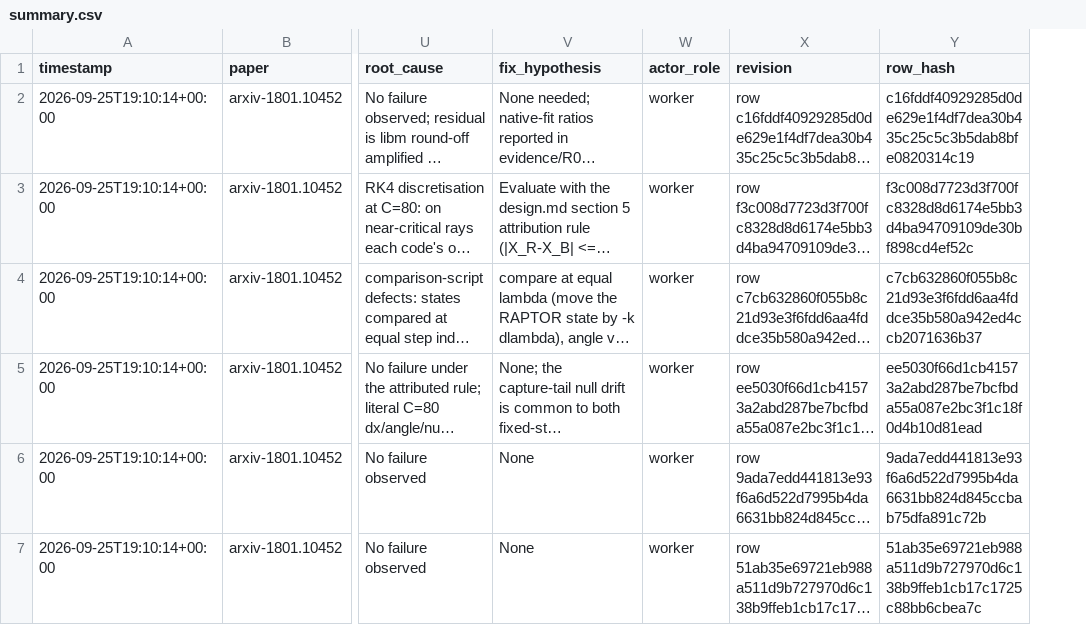
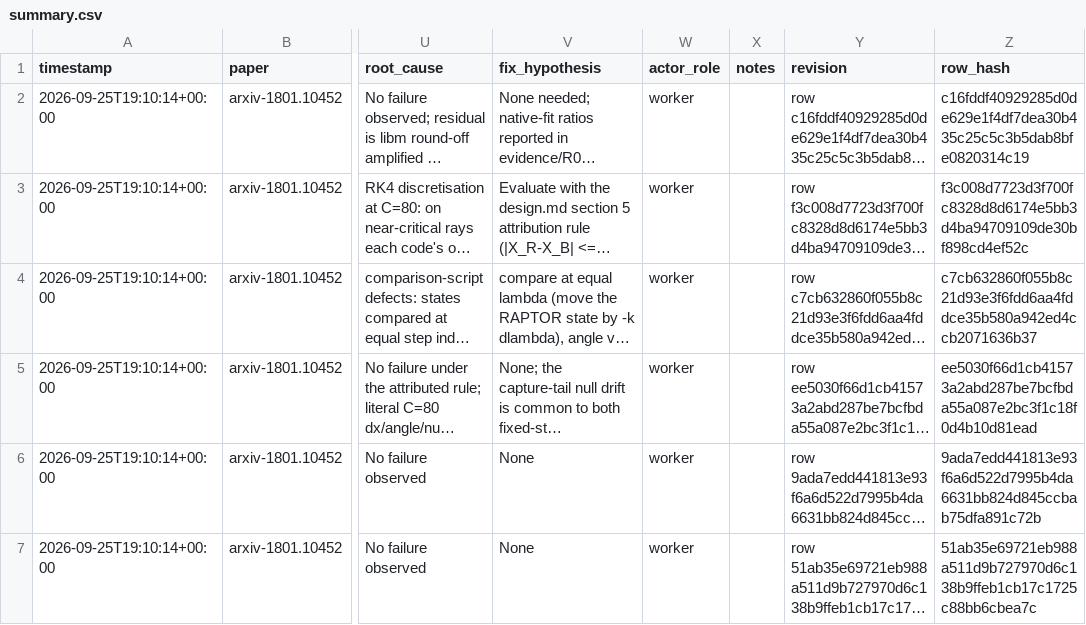
Before and after one commit to FoAKTEE/BlackLightPlus, a CSV file: results/ledgers/error/paper_arxiv-1801.10452/summary.csv, drawn as a sheet; only a part is shown, gaps mark what is left out; long unchanged cells end in …; the diff covers the shown part only; the diff names each change by its address in the sheet, - before the commit and + after, or states it on an @@ line.

```diff
--- a/results/ledgers/error/paper_arxiv-1801.10452/summary.csv
+++ b/results/ledgers/error/paper_arxiv-1801.10452/summary.csv
+column X (notes), empty
```
Also changed, not shown: 6 added rows elsewhere in this file, results/ledgers/knowledge/paper_arxiv-1801.10452/summary.csv, 2 other files.
